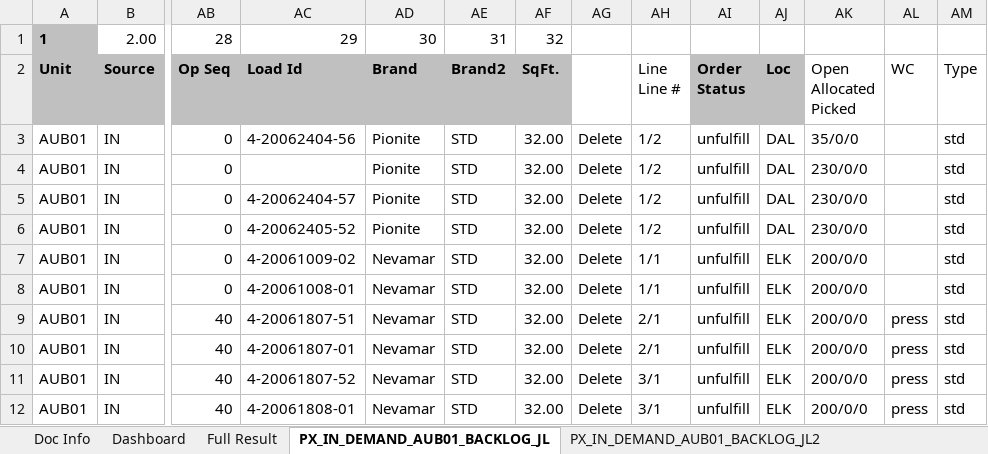
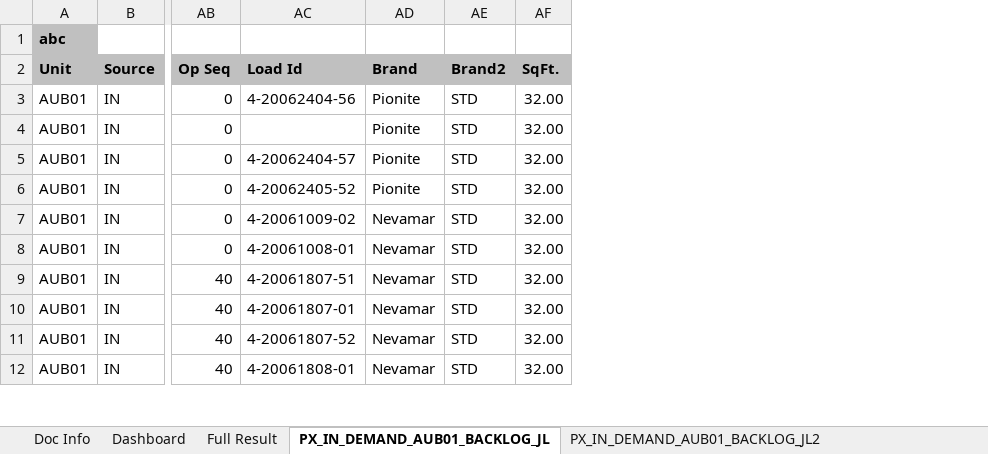
Before and after one commit to Ladiesweb/ASR, an Excel workbook: ASR_Base.xlsm, sheet PX_IN_DEMAND_AUB01_BACKLOG_JL, drawn as a sheet; only a part is shown, gaps mark what is left out; values as stored, in another font and other column widths than the file's, no borders; removed rows and columns are numbered as before the commit, all else as after; rows hold the shown columns only; the diff names each change by its address in the sheet, - before the commit and + after, or states it on an @@ line.

Commit message:
columns_arrangement
moved around and deleted columns to final sequence arrangement

```diff
--- a/ASR_Base.xlsm (sheet PX_IN_DEMAND_AUB01_BACKLOG_JL)
+++ b/ASR_Base.xlsm (sheet PX_IN_DEMAND_AUB01_BACKLOG_JL)
-column AG, rows 3-12: all Delete
-column AH (Line Line #), rows 3-12: 1/2 | 1/2 | 1/2 | 1/2 | 1/1 | 1/1 | 2/1 | 2/1 | 3/1 | 3/1
-column AI (Order Status), rows 3-12: all unfulfill
-column AJ (Loc), rows 3-12: DAL | DAL | DAL | DAL | ELK | ELK | ELK | ELK | ELK | ELK
-column AK (Open Allocated Picked), rows 3-12: 35/0/0 | 230/0/0 | 230/0/0 | 230/0/0 | 200/0/0 | 200/0/0 | 200/0/0 | 200/0/0 | 200/0/0 | 200/0/0
-column AL (WC), rows 9-12: all press
-column AM (Type), rows 3-12: all std
-row 1: 1 | 2.00 | 28 | 29 | 30 | 31 | 32
+row 1: abc
```
Also changed, not shown: sheet Full Result.
